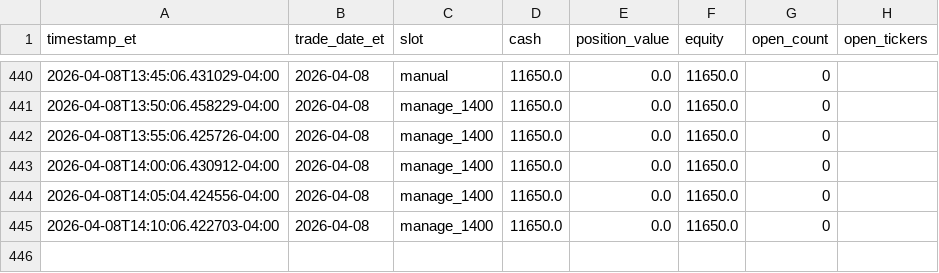
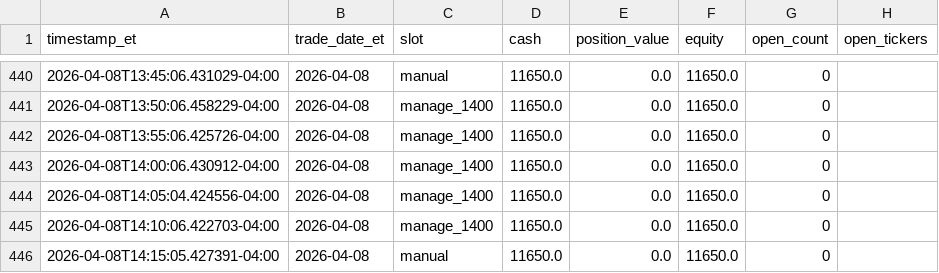
Before and after one commit to randomwalkhan/Short-Term-Reversal-Strategy, a CSV file: results/reversal_3_2_live/live_equity.csv, drawn as a sheet; only a part is shown, gaps mark what is left out; the diff names each change by its address in the sheet, - before the commit and + after, or states it on an @@ line.

Commit message:
Update Reversal 3.2 live paper test 2026-04-08 14:15 ET

```diff
--- a/results/reversal_3_2_live/live_equity.csv
+++ b/results/reversal_3_2_live/live_equity.csv
+row 446: 2026-04-08T14:15:05.427391-04:00 | 2026-04-08 | manual | 11650.0 | 0.0 | 11650.0 | 0
```
Also changed, not shown: 6 other files.
